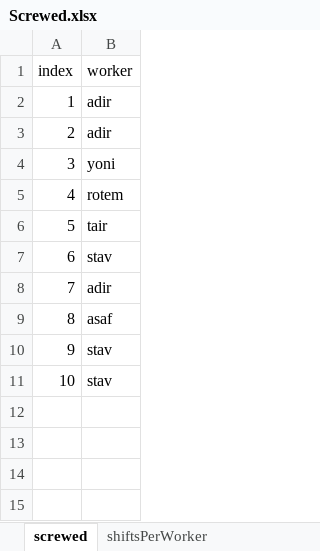
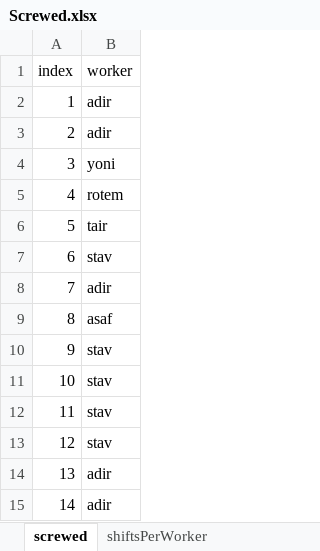
Before and after one commit to MichalTshobruzki/Group2_Yesodot, an Excel workbook: workOnExcel/Screwed.xlsx, sheet screwed, drawn as a sheet; values as stored, in another font and other column widths than the file's, no borders; the diff names each change by its address in the sheet, - before the commit and + after, or states it on an @@ line.

```diff
--- a/workOnExcel/Screwed.xlsx (sheet screwed)
+++ b/workOnExcel/Screwed.xlsx (sheet screwed)
+row 12: 11 | stav
+row 13: 12 | stav
+row 14: 13 | adir
+row 15: 14 | adir
```
Also changed, not shown: sheet shiftsPerWorker, workOnExcel/Constraints2.xlsx, 1 other file.
